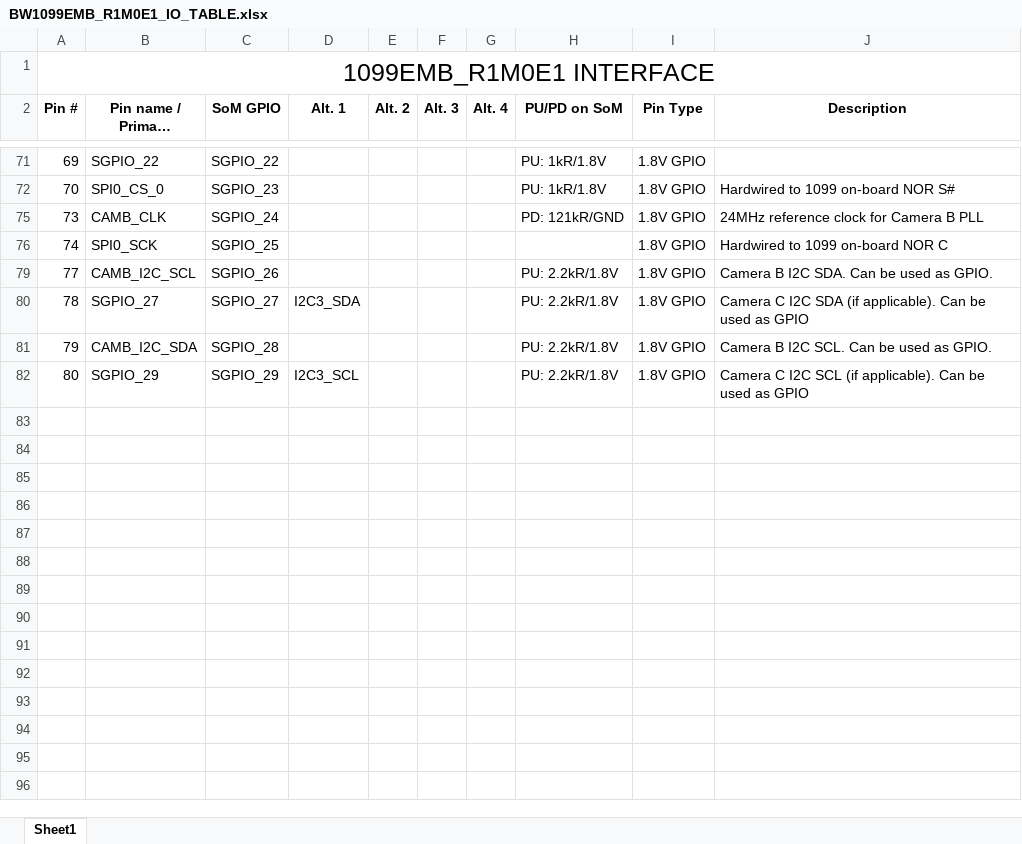
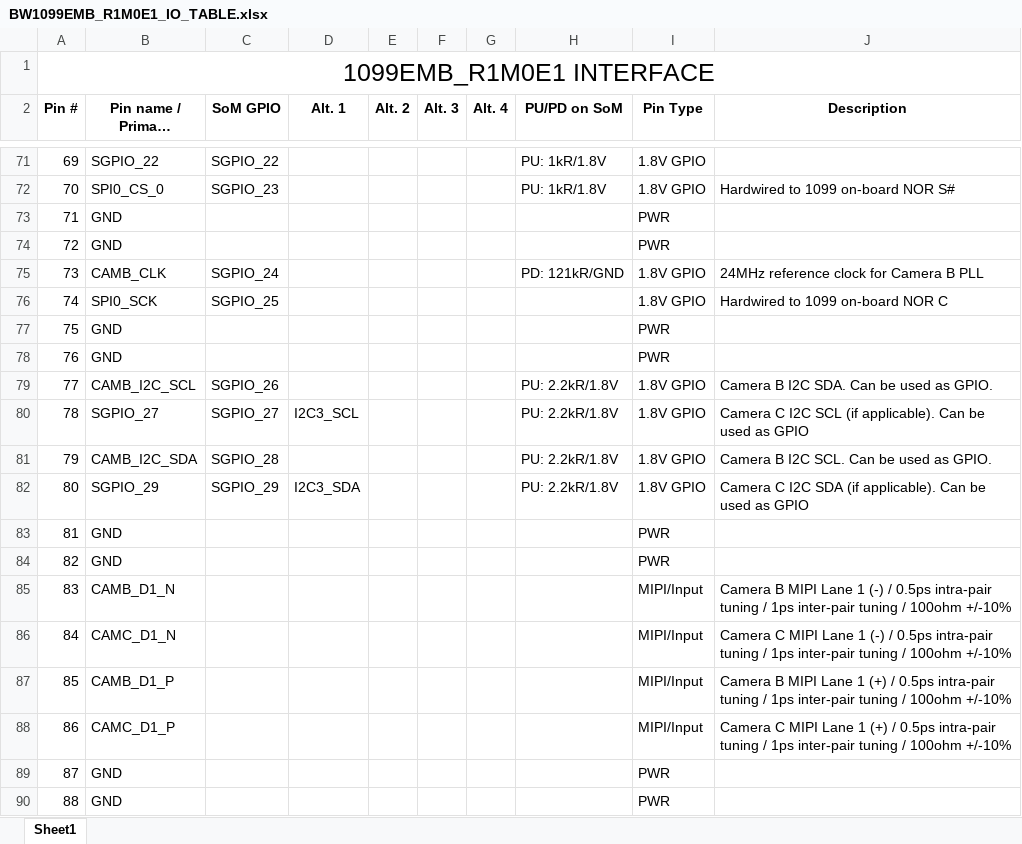
Before and after one commit to luxonis/depthai-hardware, an Excel workbook: SoMs/BW1099EMB/R1M0E1/BW1099EMB_R1M0E1_IO_TABLE.xlsx, sheet Sheet1, drawn as a sheet; only a part is shown, gaps mark what is left out; long unchanged cells end in …; values as stored, in another font and other column widths than the file's, no borders; the diff covers the shown part only; the diff names each change by its address in the sheet, - before the commit and + after, or states it on an @@ line.

Commit message:
Updated data sheet and io table for BW1099EMB

```diff
--- a/SoMs/BW1099EMB/R1M0E1/BW1099EMB_R1M0E1_IO_TABLE.xlsx (sheet Sheet1)
+++ b/SoMs/BW1099EMB/R1M0E1/BW1099EMB_R1M0E1_IO_TABLE.xlsx (sheet Sheet1)
@@ row 73 unhidden: 71 | GND |  |  |  |  |  |  | PWR @@
@@ row 74 unhidden: 72 | GND |  |  |  |  |  |  | PWR @@
@@ row 77 unhidden: 75 | GND |  |  |  |  |  |  | PWR @@
@@ row 78 unhidden: 76 | GND |  |  |  |  |  |  | PWR @@
-D80 (Alt. 1): I2C3_SDA
+D80 (Alt. 1): I2C3_SCL
-J80 (Description): …C I2C SDA (if applicable).…
+J80 (Description): …C I2C SCL (if applicable).…
-D82 (Alt. 1): I2C3_SCL
+D82 (Alt. 1): I2C3_SDA
-J82 (Description): …C I2C SCL (if applicable).…
+J82 (Description): …C I2C SDA (if applicable).…
@@ row 83 unhidden: 81 | GND |  |  |  |  |  |  | PWR @@
@@ row 84 unhidden: 82 | GND |  |  |  |  |  |  | PWR @@
@@ row 85 unhidden: 83 | CAMB_D1_N |  |  |  |  |  |  | MIPI/Input | Camera B MIPI Lane 1 (-) / 0.5ps intra-pair tuning / 1ps inter-pair tuning / 100ohm +/-10% @@
@@ row 86 unhidden: 84 | CAMC_D1_N |  |  |  |  |  |  | MIPI/Input | Camera C MIPI Lane 1 (-) / 0.5ps intra-pair tuning / 1ps inter-pair tuning / 100ohm +/-10% @@
@@ row 87 unhidden: 85 | CAMB_D1_P |  |  |  |  |  |  | MIPI/Input | Camera B MIPI Lane 1 (+) / 0.5ps intra-pair tuning / 1ps inter-pair tuning / 100ohm +/-10% @@
@@ row 88 unhidden: 86 | CAMC_D1_P |  |  |  |  |  |  | MIPI/Input | Camera C MIPI Lane 1 (+) / 0.5ps intra-pair tuning / 1ps inter-pair tuning / 100ohm +/-10% @@
@@ row 89 unhidden: 87 | GND |  |  |  |  |  |  | PWR @@
@@ row 90 unhidden: 88 | GND |  |  |  |  |  |  | PWR @@
```
Also changed, not shown: 65 hidden or unhidden rows elsewhere in this sheet, 1 other file.
